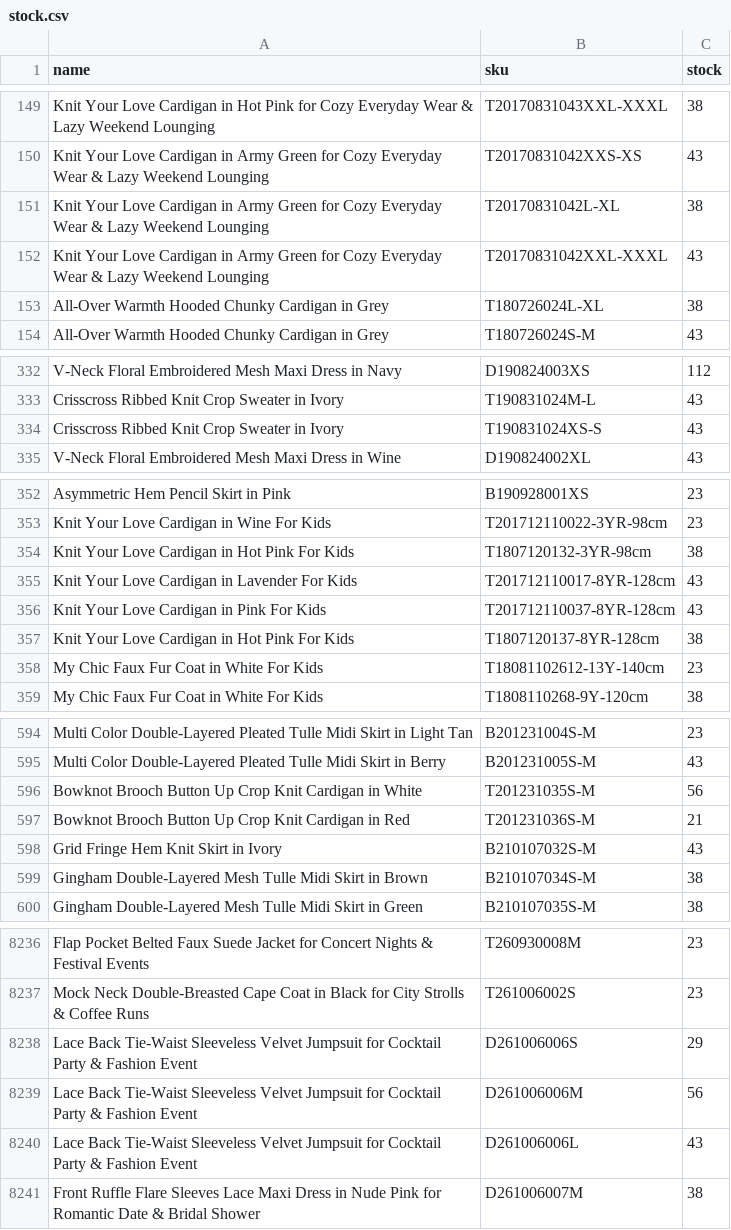
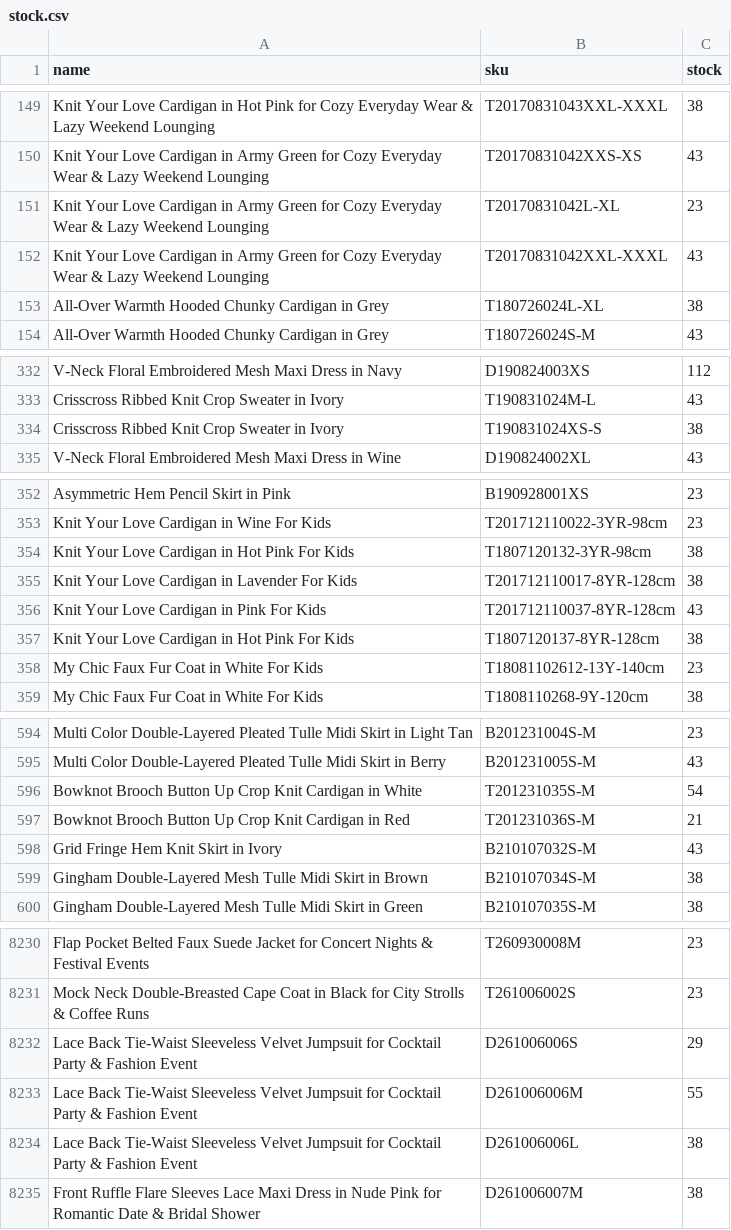
Before and after one commit to chicwishstock/stock, a CSV file: stock.csv, drawn as a sheet; only a part is shown, gaps mark what is left out; the diff covers the shown part only.

Commit message:
Update stock.csv (2026-11-24 21:04)

```diff
--- a/stock.csv
+++ b/stock.csv
@@ -150,3 +150,3 @@ Knit Your Love Cardigan in Hot Pink for Cozy Everyday Wear & Lazy Weekend Loungi
 Knit Your Love Cardigan in Army Green for Cozy Everyday Wear & Lazy Weekend Lounging,T20170831042XXS-XS,43
-Knit Your Love Cardigan in Army Green for Cozy Everyday Wear & Lazy Weekend Lounging,T20170831042L-XL,38
+Knit Your Love Cardigan in Army Green for Cozy Everyday Wear & Lazy Weekend Lounging,T20170831042L-XL,23
 Knit Your Love Cardigan in Army Green for Cozy Everyday Wear & Lazy Weekend Lounging,T20170831042XXL-XXXL,43
@@ -333,3 +333,3 @@ V-Neck Floral Embroidered Mesh Maxi Dress in Navy,D190824003XS,112
 Crisscross Ribbed Knit Crop Sweater in Ivory,T190831024M-L,43
-Crisscross Ribbed Knit Crop Sweater in Ivory,T190831024XS-S,43
+Crisscross Ribbed Knit Crop Sweater in Ivory,T190831024XS-S,38
 V-Neck Floral Embroidered Mesh Maxi Dress in Wine,D190824002XL,43
@@ -354,3 +354,3 @@ Knit Your Love Cardigan in Wine For Kids,T201712110022-3YR-98cm,23
 Knit Your Love Cardigan in Hot Pink For Kids,T1807120132-3YR-98cm,38
-Knit Your Love Cardigan in Lavender For Kids,T201712110017-8YR-128cm,43
+Knit Your Love Cardigan in Lavender For Kids,T201712110017-8YR-128cm,38
 Knit Your Love Cardigan in Pink For Kids,T201712110037-8YR-128cm,43
@@ -595,3 +595,3 @@ Multi Color Double-Layered Pleated Tulle Midi Skirt in Light Tan,B201231004S-M,2
 Multi Color Double-Layered Pleated Tulle Midi Skirt in Berry,B201231005S-M,43
-Bowknot Brooch Button Up Crop Knit Cardigan in White,T201231035S-M,56
+Bowknot Brooch Button Up Crop Knit Cardigan in White,T201231035S-M,54
 Bowknot Brooch Button Up Crop Knit Cardigan in Red,T201231036S-M,21
@@ -8238,4 +8232,4 @@ Mock Neck Double-Breasted Cape Coat in Black for City Strolls & Coffee Runs,T261
 Lace Back Tie-Waist Sleeveless Velvet Jumpsuit for Cocktail Party & Fashion Event,D261006006S,29
-Lace Back Tie-Waist Sleeveless Velvet Jumpsuit for Cocktail Party & Fashion Event,D261006006M,56
-Lace Back Tie-Waist Sleeveless Velvet Jumpsuit for Cocktail Party & Fashion Event,D261006006L,43
+Lace Back Tie-Waist Sleeveless Velvet Jumpsuit for Cocktail Party & Fashion Event,D261006006M,55
+Lace Back Tie-Waist Sleeveless Velvet Jumpsuit for Cocktail Party & Fashion Event,D261006006L,38
 Front Ruffle Flare Sleeves Lace Maxi Dress in Nude Pink for Romantic Date & Bridal Shower,D261006007M,38
```
Also changed, not shown: 7 removed rows and 28 edited cells elsewhere in this file.
